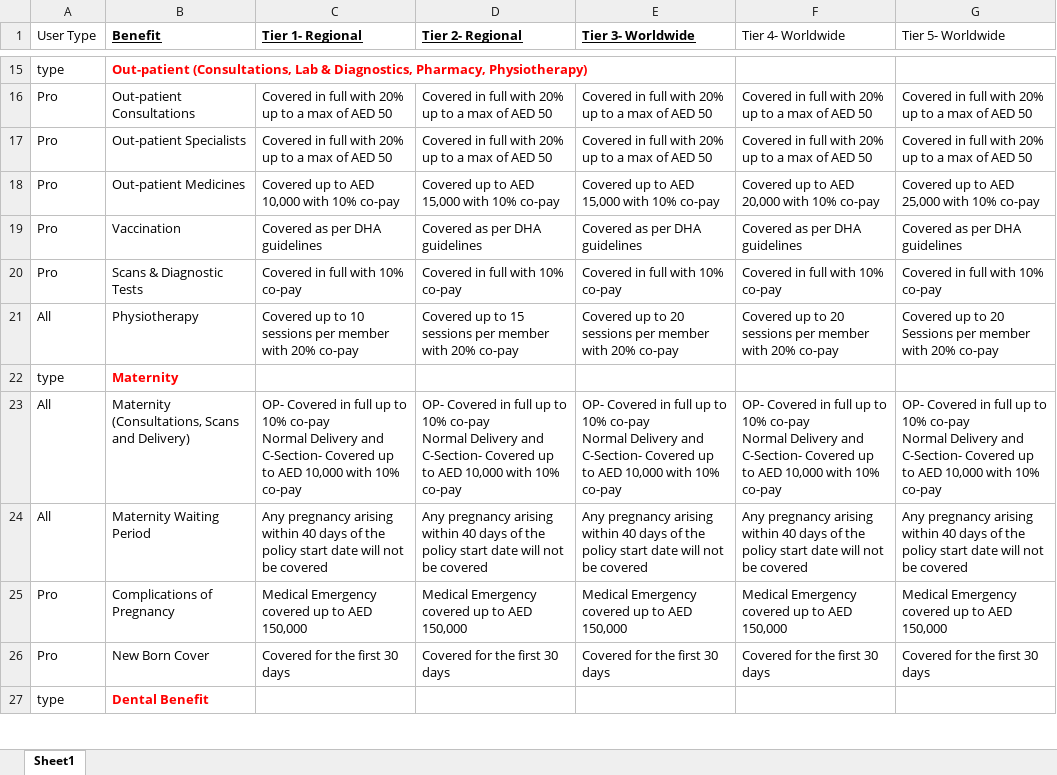
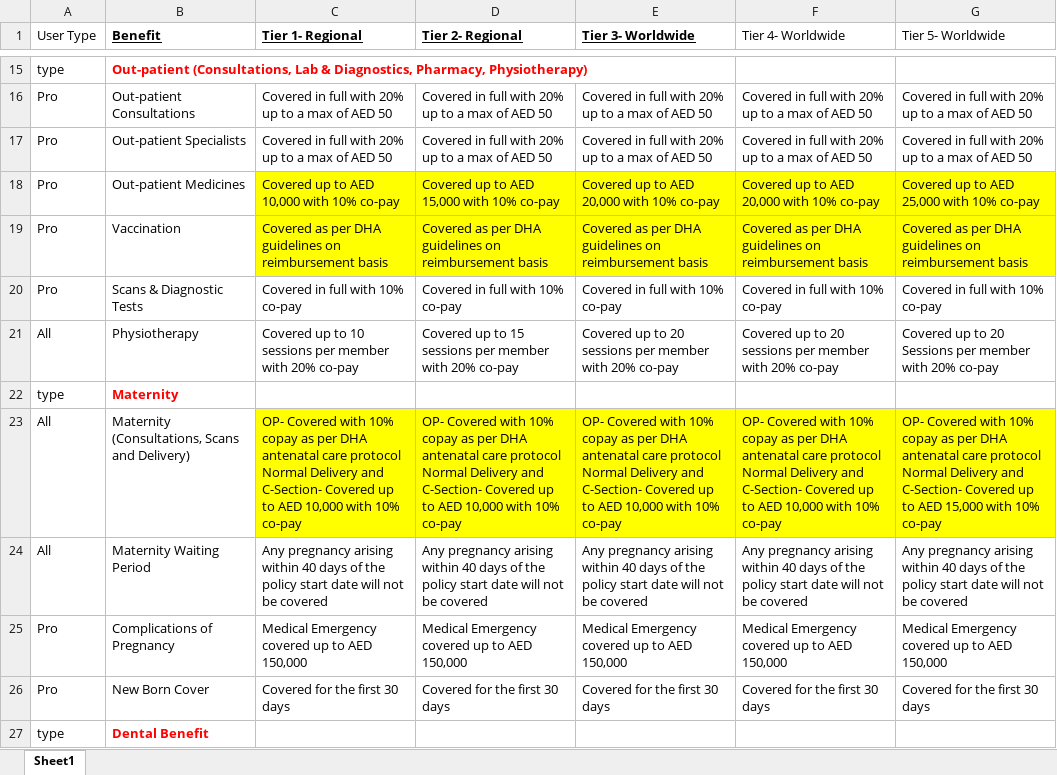
Before and after one commit to narinder123/saleslab_excel_parcel, an Excel workbook: Inputs/Hayah_Insurance/benefits.xlsx, sheet Sheet1, drawn as a sheet; only a part is shown, gaps mark what is left out; values as stored, in another font and other column widths than the file's, no borders; ↵ is a line break in a cell; the diff covers the shown part only; the diff names each change by its address in the sheet, - before the commit and + after, or states it on an @@ line.

```diff
--- a/Inputs/Hayah_Insurance/benefits.xlsx (sheet Sheet1)
+++ b/Inputs/Hayah_Insurance/benefits.xlsx (sheet Sheet1)
-C18:G19 fill: none
+C18:G19 fill: #FFFF00
-E18 (Tier 3- Worldwide): Covered up to AED 15,000 with 10% co-pay
+E18 (Tier 3- Worldwide): Covered up to AED 20,000 with 10% co-pay
-C19 (Tier 1- Regional): Covered as per DHA guidelines
+C19 (Tier 1- Regional): Covered as per DHA guidelines on reimbursement basis
-D19 (Tier 2- Regional): Covered as per DHA guidelines
+D19 (Tier 2- Regional): Covered as per DHA guidelines on reimbursement basis
-E19 (Tier 3- Worldwide): Covered as per DHA guidelines
+E19 (Tier 3- Worldwide): Covered as per DHA guidelines on reimbursement basis
-F19 (Tier 4- Worldwide): Covered as per DHA guidelines
+F19 (Tier 4- Worldwide): Covered as per DHA guidelines on reimbursement basis
-G19 (Tier 5- Worldwide): Covered as per DHA guidelines
+G19 (Tier 5- Worldwide): Covered as per DHA guidelines on reimbursement basis
-C23 (Tier 1- Regional): OP- Covered in full up to 10% co-pay ↵ Normal Delivery…
+C23 (Tier 1- Regional): OP- Covered with 10% copay as per DHA antenatal care protocol ↵ Normal Delivery…
-C23:G23 fill: none
+C23:G23 fill: #FFFF00
-D23 (Tier 2- Regional): OP- Covered in full up to 10% co-pay ↵ Normal Delivery…
+D23 (Tier 2- Regional): OP- Covered with 10% copay as per DHA antenatal care protocol ↵ Normal Delivery…
-E23 (Tier 3- Worldwide): OP- Covered in full up to 10% co-pay ↵ Normal Delivery…
+E23 (Tier 3- Worldwide): OP- Covered with 10% copay as per DHA antenatal care protocol ↵ Normal Delivery…
-F23 (Tier 4- Worldwide): OP- Covered in full up to 10% co-pay ↵ Normal Delivery…
+F23 (Tier 4- Worldwide): OP- Covered with 10% copay as per DHA antenatal care protocol ↵ Normal Delivery…
-G23 (Tier 5- Worldwide): OP- Covered in full up to 10% co-pay ↵ Normal Delivery and C-Section- Covered up to AED 10,000 with 10%…
+G23 (Tier 5- Worldwide): OP- Covered with 10% copay as per DHA antenatal care protocol ↵ Normal Delivery and C-Section- Covered up to AED 15,000 with 10%…
```
Also changed, not shown: 16 edited cells and cell formats elsewhere in this sheet, Inputs/Orient_healthplus/rateSheet.xlsx, 8 other files.
